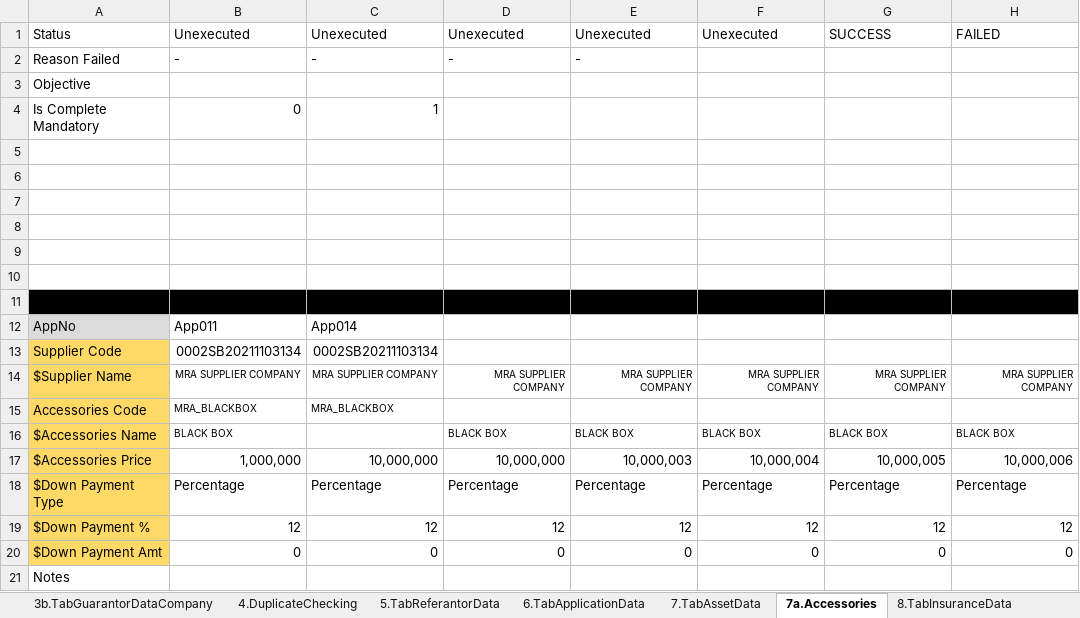
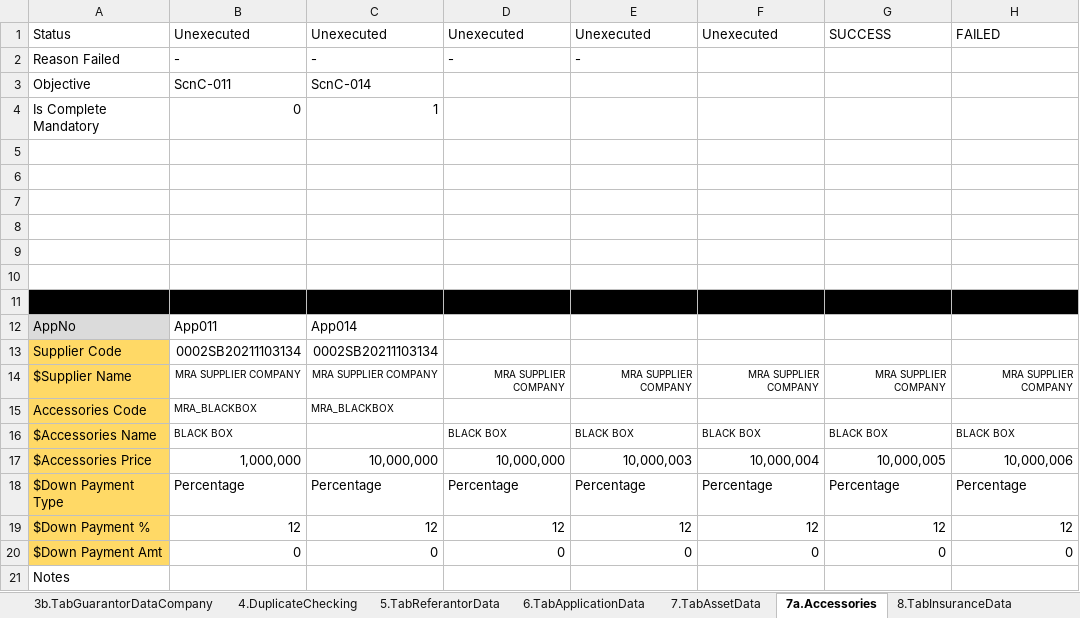
Before and after one commit to qcadins/DemoWorkflow, an Excel workbook: Excel/2.2 DataFile_NAP_CF4W_Company_OBJECTIVE.xlsx, sheet 7a.Accessories, drawn as a sheet; values as stored, in another font and other column widths than the file's, no borders; conditional formats not drawn; 1 other sheet too large or unreadable and not compared; the diff names each change by its address in the sheet, - before the commit and + after, or states it on an @@ line.

```diff
--- a/Excel/2.2 DataFile_NAP_CF4W_Company_OBJECTIVE.xlsx (sheet 7a.Accessories)
+++ b/Excel/2.2 DataFile_NAP_CF4W_Company_OBJECTIVE.xlsx (sheet 7a.Accessories)
-B3: (empty)
+B3: ScnC-011
-C3: (empty)
+C3: ScnC-014
```
Also changed, not shown: Excel/KombinasiData.xlsx.
